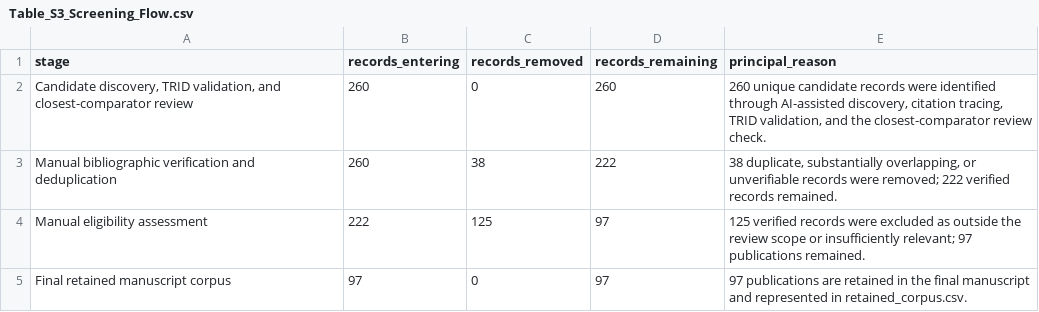
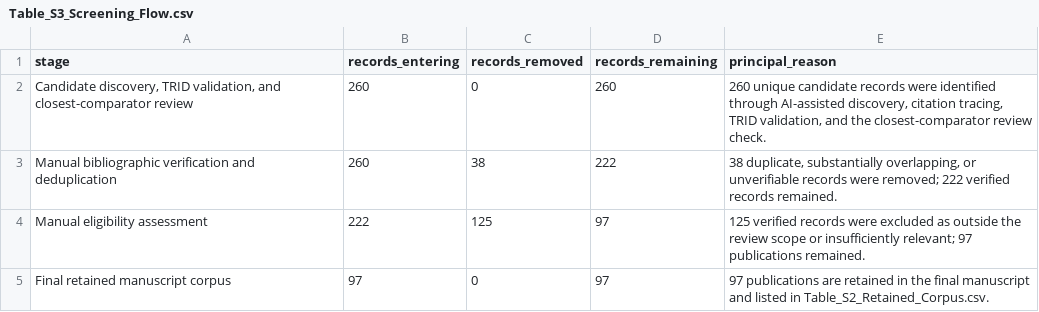
Before and after one commit to Triple3A/AV-CAV-Congestion-Review-Data, a CSV file: data/Table_S3_Screening_Flow.csv, drawn as a sheet.

```diff
--- a/data/Table_S3_Screening_Flow.csv
+++ b/data/Table_S3_Screening_Flow.csv
@@ -4,2 +4,2 @@ Manual bibliographic verification and deduplication,260,38,222,"38 duplicate, su
 Manual eligibility assessment,222,125,97,"125 verified records were excluded as outside the review scope or insufficiently relevant; 97 publications remained."
-Final retained manuscript corpus,97,0,97,97 publications are retained in the final manuscript and represented in retained_corpus.csv.
+Final retained manuscript corpus,97,0,97,97 publications are retained in the final manuscript and listed in Table_S2_Retained_Corpus.csv.
```
Also changed, not shown: data/Table_S2_Retained_Corpus.csv, data/Table_S4_Application_Mechanism_Evidence_Map.csv, 13 other files.
